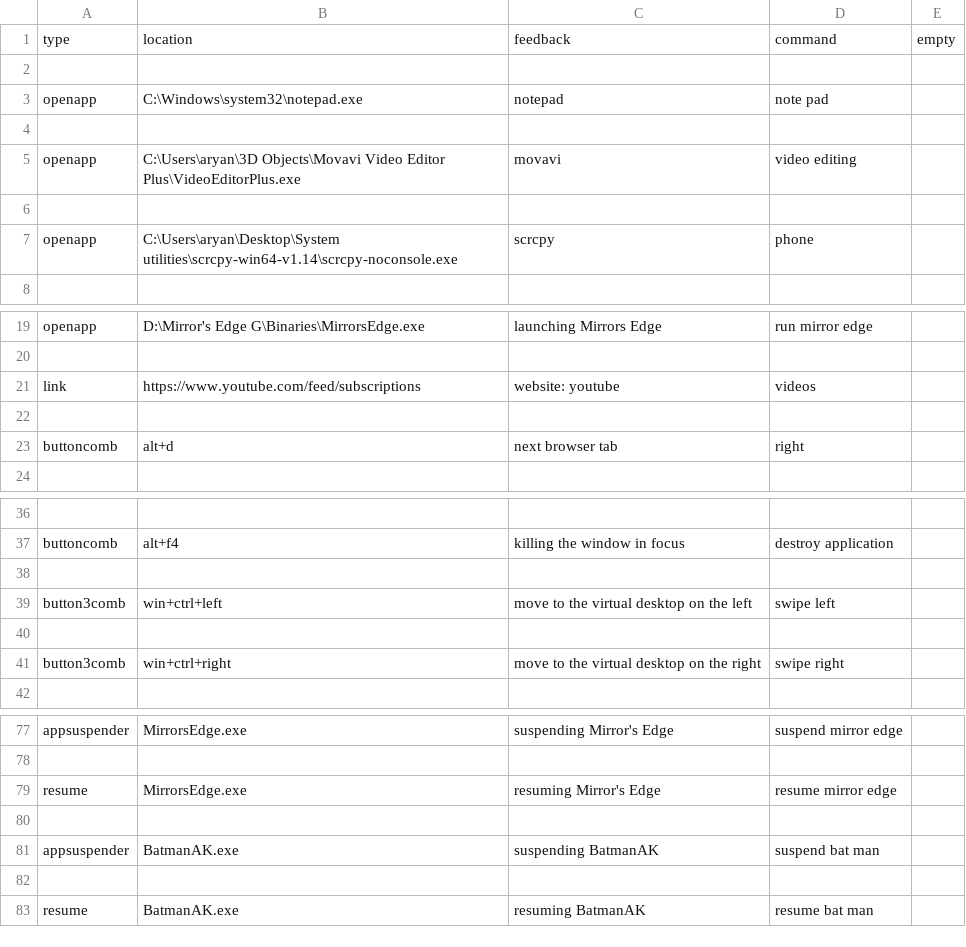
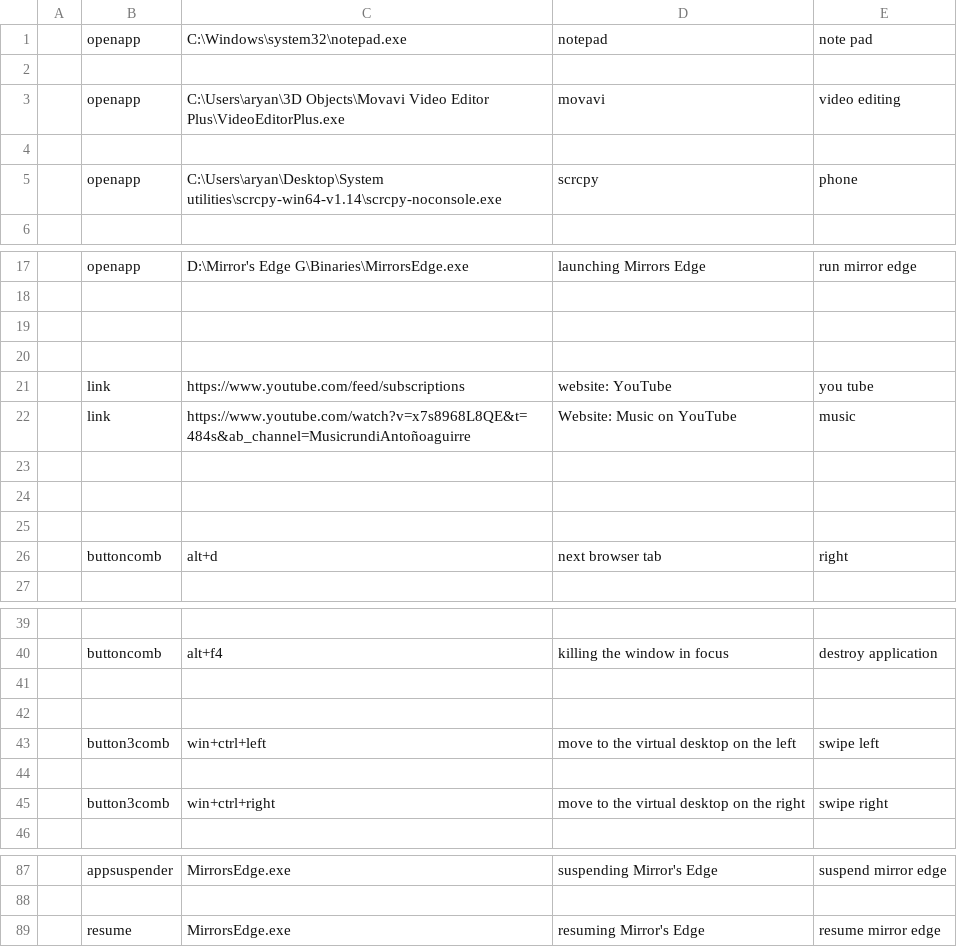
Before and after one commit to AryanEmbered/VoiceControlWindows, a CSV file: config.csv, drawn as a sheet; only a part is shown, gaps mark what is left out; removed rows and columns are numbered as before the commit, all else as after; the diff covers the shown part only; the diff names each change by its address in the sheet, - before the commit and + after, or states it on an @@ line.

```diff
--- a/config.csv
+++ b/config.csv
+column A, empty
-column E, empty
-row 1: type | location | feedback | command | empty
-row 2: (empty)
+row 19: (empty)
+row 20: (empty)
-D21: website: youtube
+D21: website: YouTube
-E21: videos
+E21: you tube
+row 22:  | link | https://www.youtube.com/watch?v=x7s8968L8QE&t=484s&ab_channel=MusicrundiAntoñoaguirre | Website: Music on YouTube | music
+row 23: (empty)
+row 24: (empty)
+row 42: (empty)
-row 80: (empty)
-row 81: appsuspender | BatmanAK.exe | suspending BatmanAK | suspend bat man
-row 82: (empty)
-row 83: resume | BatmanAK.exe | resuming BatmanAK | resume bat man
```
Also changed, not shown: 6 added rows elsewhere in this file, 1 other file.
